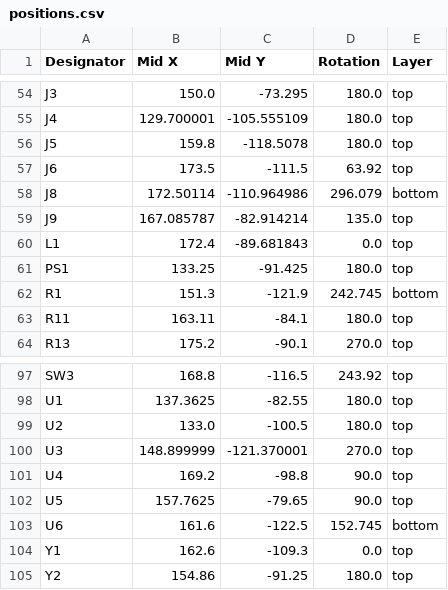
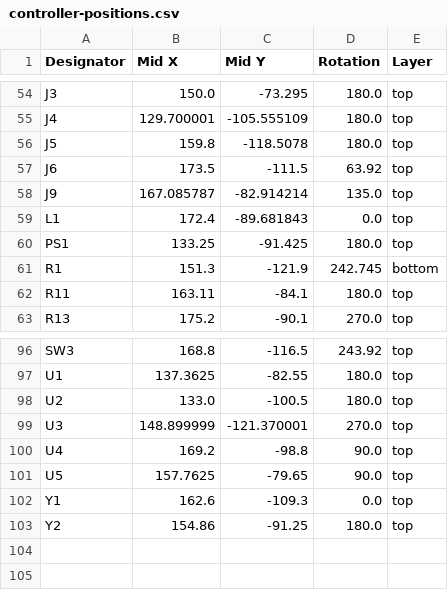
Before and after one commit to sedlak477/owl-hardware, a CSV file: pcb/controller/production/jlcpcb/controller-positions.csv (was pcb/controller/src/production/positions.csv), drawn as a sheet; only a part is shown, gaps mark what is left out; the diff names each change by its address in the sheet, - before the commit and + after, or states it on an @@ line.

```diff
--- a/pcb/controller/src/production/positions.csv
+++ b/pcb/controller/production/jlcpcb/controller-positions.csv
-row 58: J8 | 172.50114 | -110.964986 | 296.079 | bottom
-row 103: U6 | 161.6 | -122.5 | 152.745 | bottom
```
Also changed, not shown: 37 other files.
